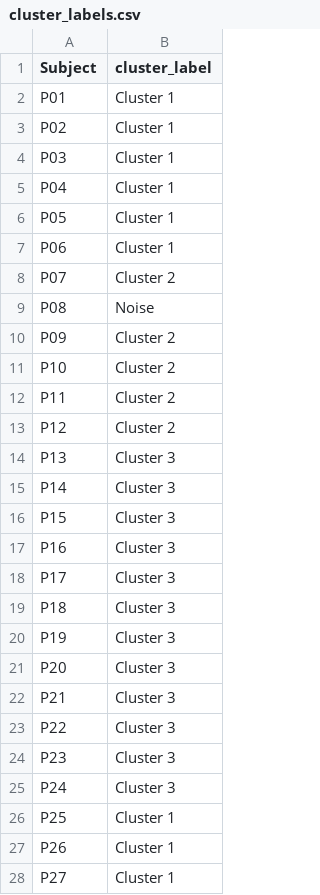
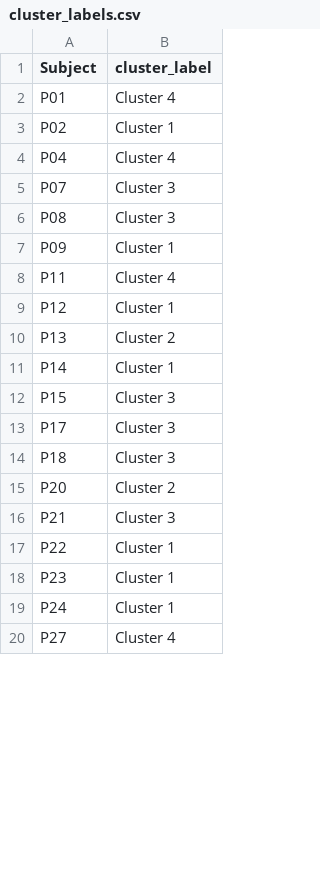
Before and after one commit to MikaPe02/Bachelor-Arbeit-Cluster-Analyse, a CSV file: Outputs/Data/cluster_labels.csv, drawn as a sheet; only a part is shown; the diff covers the shown part only.

```diff
--- a/Outputs/Data/cluster_labels.csv
+++ b/Outputs/Data/cluster_labels.csv
@@ -1,28 +1,20 @@
 Subject,cluster_label
-P01,Cluster 1
+P01,Cluster 4
 P02,Cluster 1
-P03,Cluster 1
-P04,Cluster 1
-P05,Cluster 1
-P06,Cluster 1
-P07,Cluster 2
-P08,Noise
-P09,Cluster 2
-P10,Cluster 2
-P11,Cluster 2
-P12,Cluster 2
-P13,Cluster 3
-P14,Cluster 3
+P04,Cluster 4
+P07,Cluster 3
+P08,Cluster 3
+P09,Cluster 1
+P11,Cluster 4
+P12,Cluster 1
+P13,Cluster 2
+P14,Cluster 1
 P15,Cluster 3
-P16,Cluster 3
 P17,Cluster 3
 P18,Cluster 3
-P19,Cluster 3
-P20,Cluster 3
+P20,Cluster 2
 P21,Cluster 3
-P22,Cluster 3
-P23,Cluster 3
-P24,Cluster 3
-P25,Cluster 1
-P26,Cluster 1
-P27,Cluster 1
+P22,Cluster 1
+P23,Cluster 1
+P24,Cluster 1
+P27,Cluster 4
```
Also changed, not shown: 38 added rows and 3 edited cells elsewhere in this file, Outputs/Data/cluster_results.csv, Outputs/Data/fatigue_features.csv, 18 other files.
